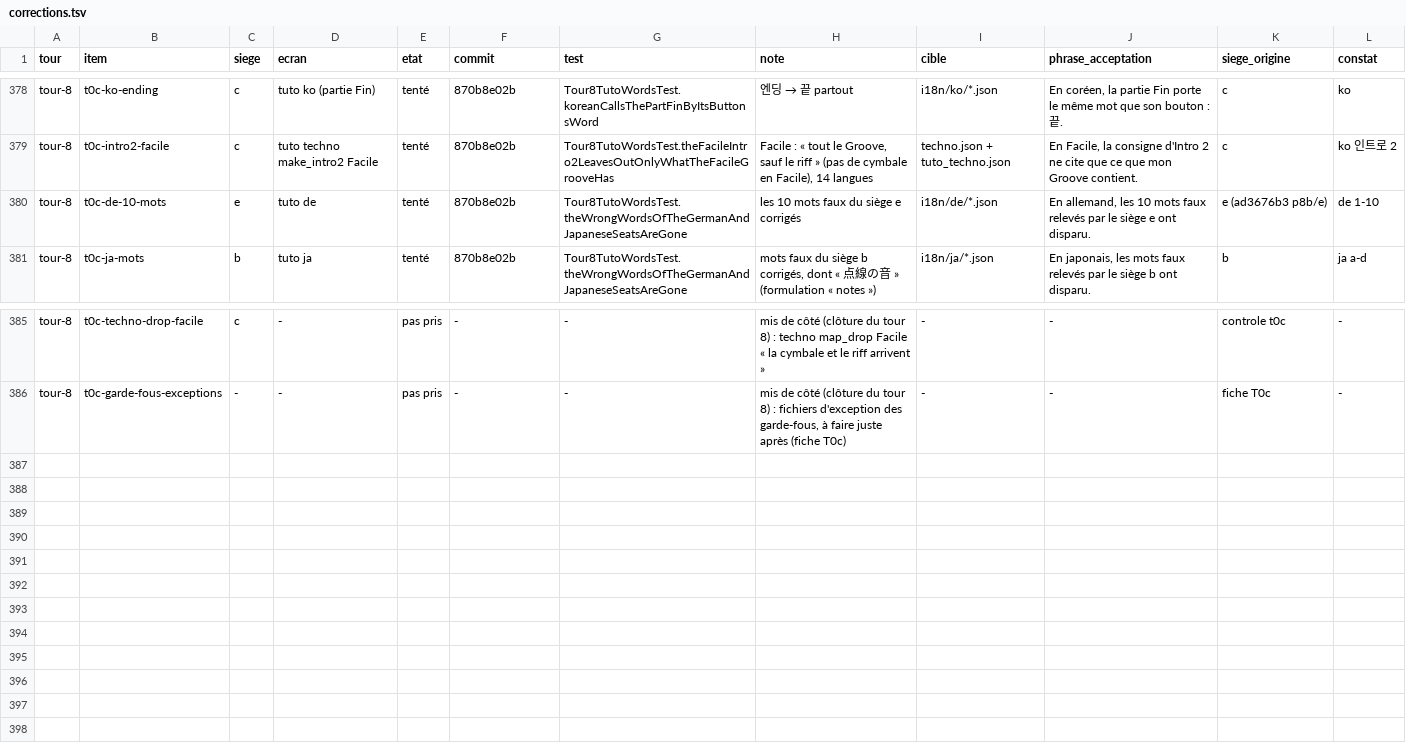
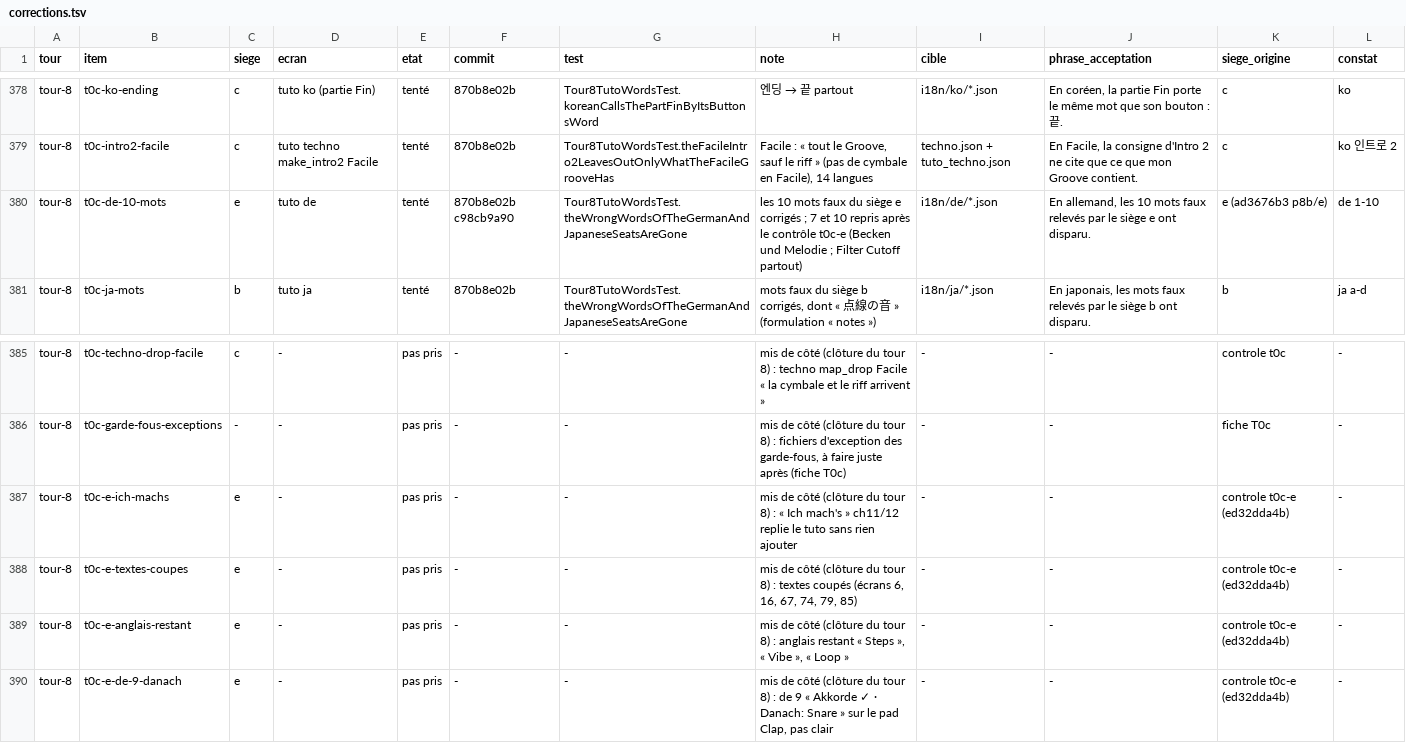
Before and after one commit to benjaminpaquot123-netizen/pocket-studio, a TSV file: docs/audits/ultra/corrections.tsv, drawn as a sheet; only a part is shown, gaps mark what is left out.

```diff
--- a/docs/audits/ultra/corrections.tsv
+++ b/docs/audits/ultra/corrections.tsv
@@ -379,3 +379,3 @@ tour-8	t0c-ko-ending	c	tuto ko (partie Fin)	tenté	870b8e02b	Tour8TutoWordsTest.
 tour-8	t0c-intro2-facile	c	tuto techno make_intro2 Facile	tenté	870b8e02b	Tour8TutoWordsTest.theFacileIntro2LeavesOutOnlyWhatTheFacileGrooveHas	Facile : « tout le Groove, sauf le riff » (pas de cymbale en Facile), 14 langues	techno.json + tuto_techno.json	En Facile, la consigne d'Intro 2 ne cite que ce que mon Groove contient.	c	ko 인트로 2
-tour-8	t0c-de-10-mots	e	tuto de	tenté	870b8e02b	Tour8TutoWordsTest.theWrongWordsOfTheGermanAndJapaneseSeatsAreGone	les 10 mots faux du siège e corrigés	i18n/de/*.json	En allemand, les 10 mots faux relevés par le siège e ont disparu.	e (ad3676b3 p8b/e)	de 1-10
+tour-8	t0c-de-10-mots	e	tuto de	tenté	870b8e02b c98cb9a90	Tour8TutoWordsTest.theWrongWordsOfTheGermanAndJapaneseSeatsAreGone	les 10 mots faux du siège e corrigés ; 7 et 10 repris après le contrôle t0c-e (Becken und Melodie ; Filter Cutoff partout)	i18n/de/*.json	En allemand, les 10 mots faux relevés par le siège e ont disparu.	e (ad3676b3 p8b/e)	de 1-10
 tour-8	t0c-ja-mots	b	tuto ja	tenté	870b8e02b	Tour8TutoWordsTest.theWrongWordsOfTheGermanAndJapaneseSeatsAreGone	mots faux du siège b corrigés, dont « 点線の音 » (formulation « notes »)	i18n/ja/*.json	En japonais, les mots faux relevés par le siège b ont disparu.	b	ja a-d
@@ -386 +386,5 @@ tour-8	t0c-techno-drop-facile	c	-	pas pris	-	-	mis de côté (clôture du tour 8
 tour-8	t0c-garde-fous-exceptions	-	-	pas pris	-	-	mis de côté (clôture du tour 8) : fichiers d'exception des garde-fous, à faire juste après (fiche T0c)	-	-	fiche T0c	-
+tour-8	t0c-e-ich-machs	e	-	pas pris	-	-	mis de côté (clôture du tour 8) : « Ich mach's » ch11/12 replie le tuto sans rien ajouter	-	-	controle t0c-e (ed32dda4b)	-
+tour-8	t0c-e-textes-coupes	e	-	pas pris	-	-	mis de côté (clôture du tour 8) : textes coupés (écrans 6, 16, 67, 74, 79, 85)	-	-	controle t0c-e (ed32dda4b)	-
+tour-8	t0c-e-anglais-restant	e	-	pas pris	-	-	mis de côté (clôture du tour 8) : anglais restant « Steps », « Vibe », « Loop »	-	-	controle t0c-e (ed32dda4b)	-
+tour-8	t0c-e-de-9-danach	e	-	pas pris	-	-	mis de côté (clôture du tour 8) : de 9 « Akkorde ✓ · Danach: Snare » sur le pad Clap, pas clair	-	-	controle t0c-e (ed32dda4b)	-
```
